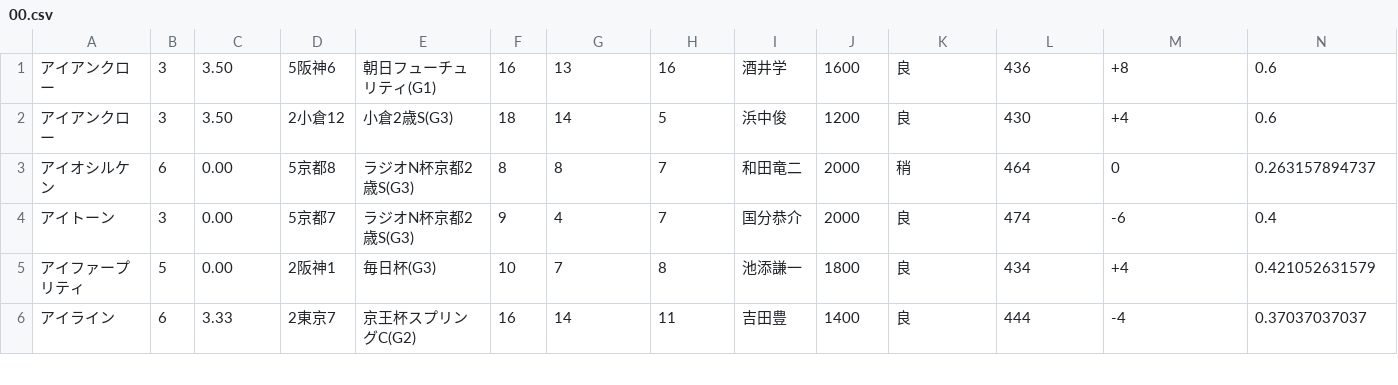
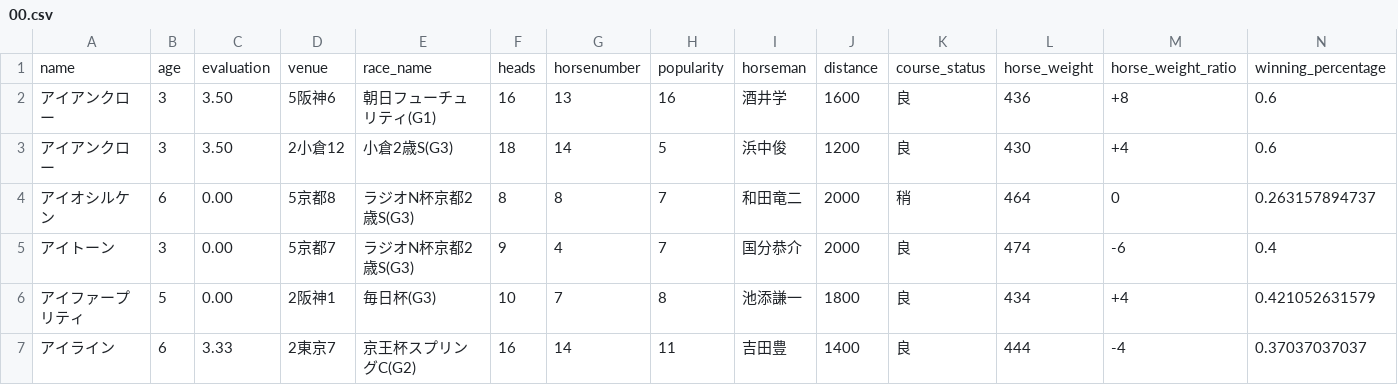
Before and after one commit to taichiH/kybo, a CSV file: HorseExperienceThree/00.csv, drawn as a sheet; only a part is shown; rows hold the shown columns only; the diff names each change by its address in the sheet, - before the commit and + after, or states it on an @@ line.

Commit message:
[Added] label to first col on 00.csv

```diff
--- a/HorseExperienceThree/00.csv
+++ b/HorseExperienceThree/00.csv
+row 1: name | age | evaluation | venue | race_name | heads | horsenumber | popularity | horseman | distance | course_status | horse_weight | horse_weight_ratio | winning_percentage
```
